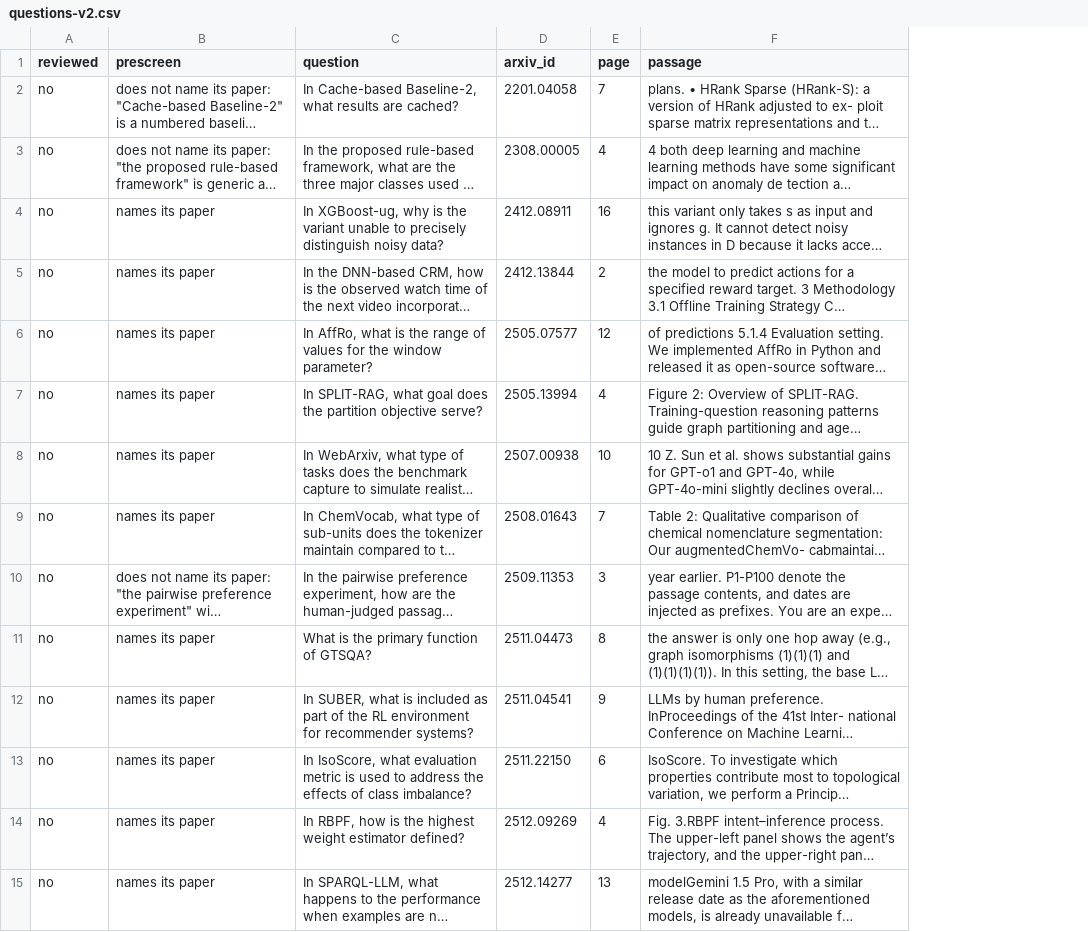
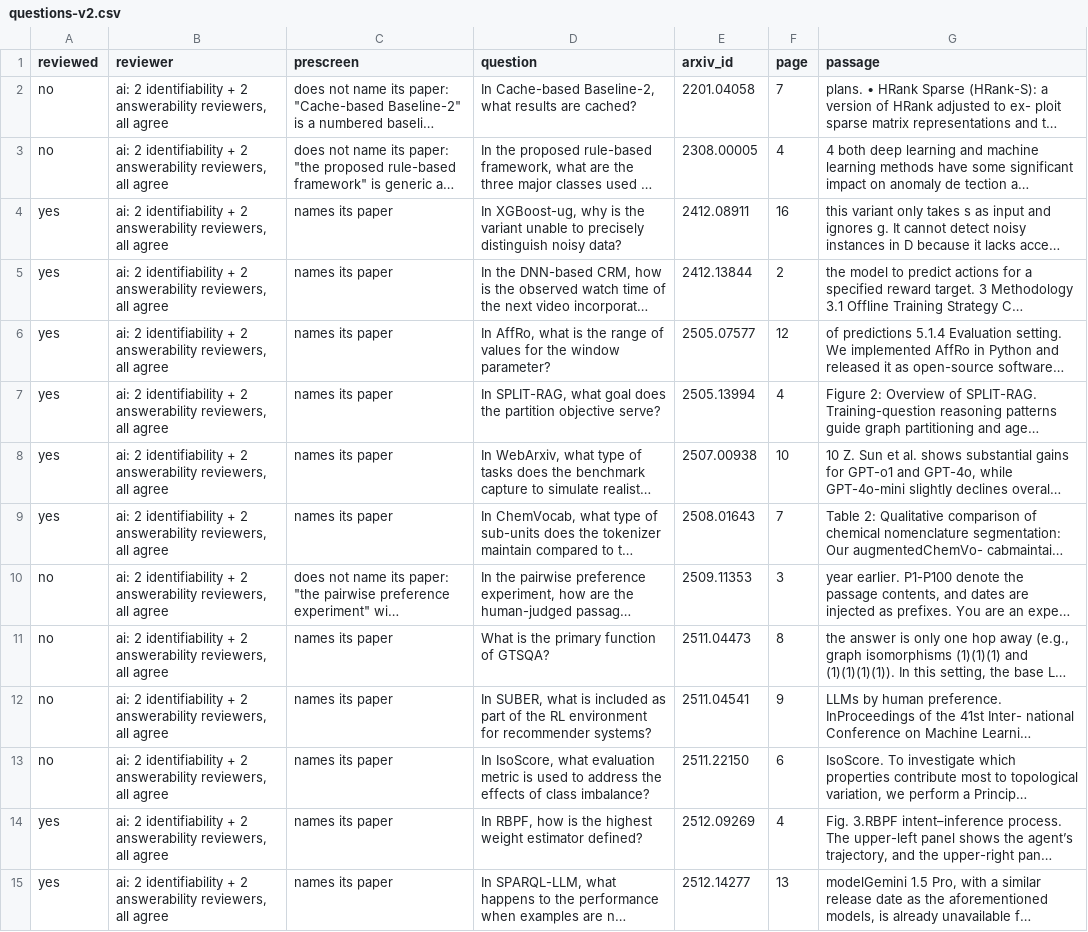
Before and after one commit to pokhriyal-anmol/research-copilot, a CSV file: evals/questions-v2.csv, drawn as a sheet; only a part is shown; long unchanged cells end in …; the diff covers the shown part only; the diff names each change by its address in the sheet, - before the commit and + after, or states it on an @@ line.

```diff
--- a/evals/questions-v2.csv
+++ b/evals/questions-v2.csv
+column B (reviewer), rows 2-15: all ai: 2 identifiability + 2 answerability reviewers, all agree
-A4:A9 (reviewed): no
+A4:A9 (reviewed): yes
-A14:A15 (reviewed): no
+A14:A15 (reviewed): yes
```
Also changed, not shown: 48 edited cells elsewhere in this file, 5 other files.
